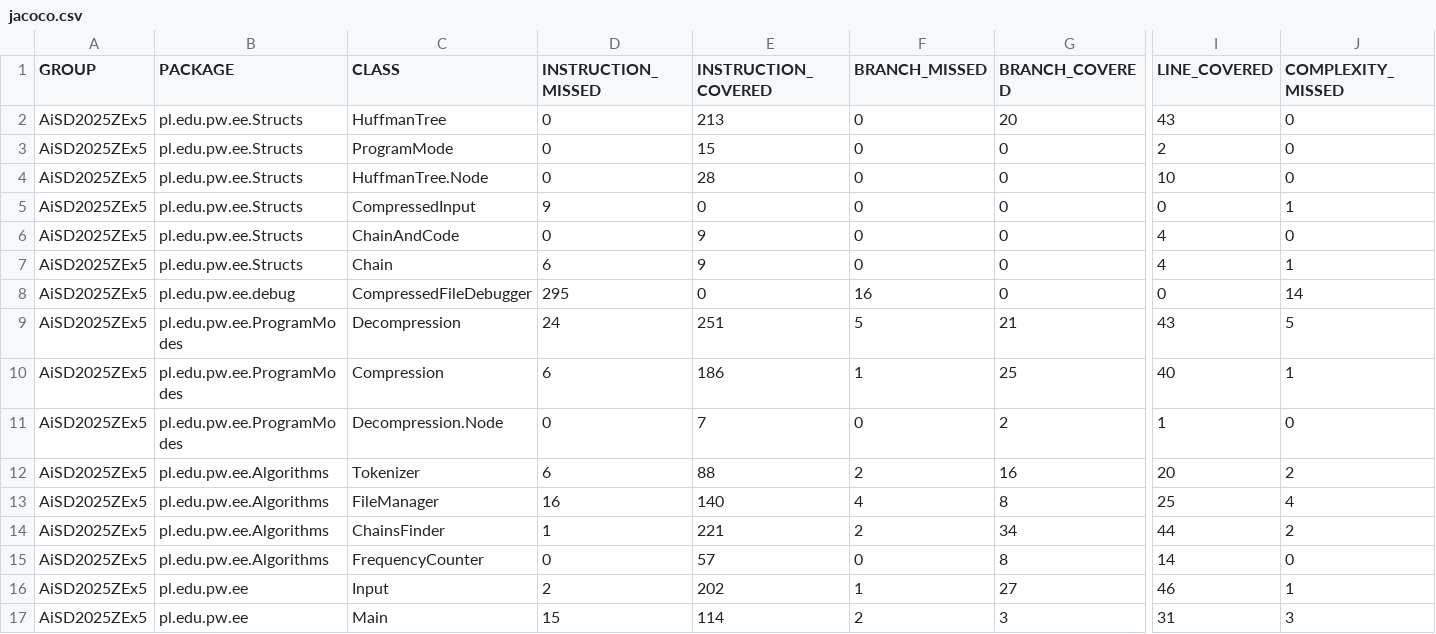
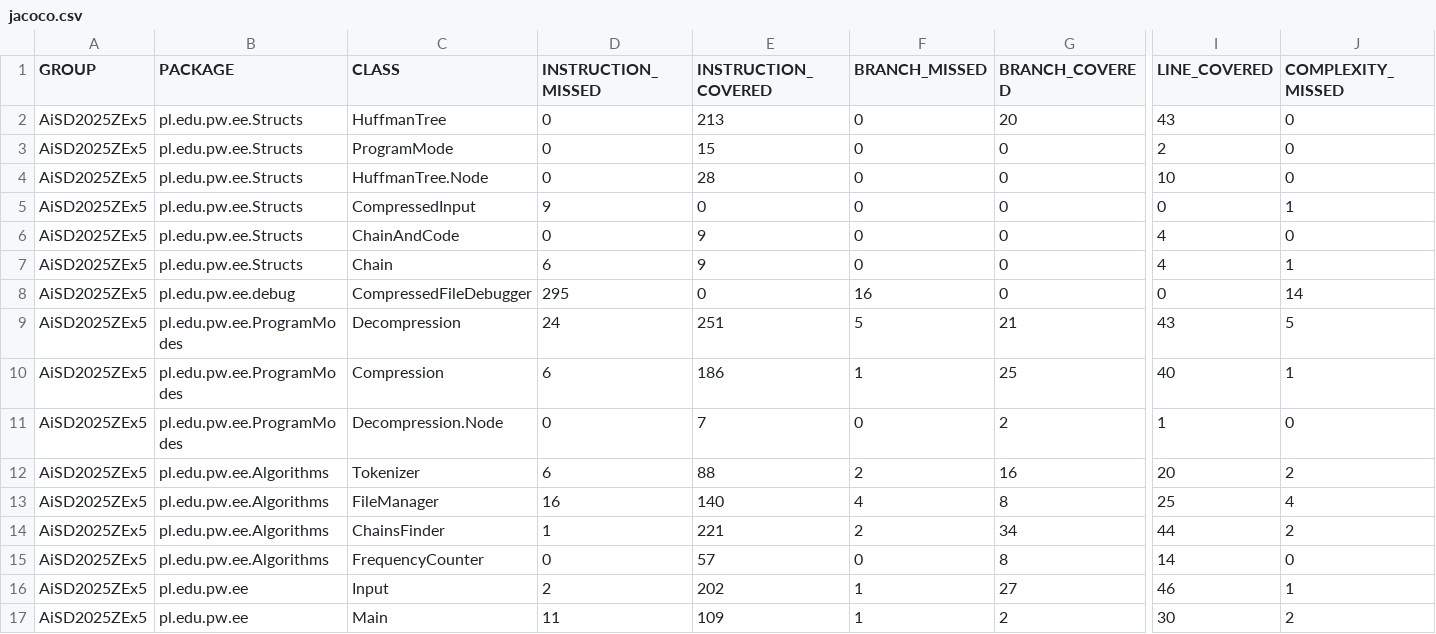
Before and after one commit to Franio2018/Huffman-Compression-Algorithm, a CSV file: target/site/jacoco/jacoco.csv, drawn as a sheet; only a part is shown, gaps mark what is left out; the diff names each change by its address in the sheet, - before the commit and + after, or states it on an @@ line.

```diff
--- a/target/site/jacoco/jacoco.csv
+++ b/target/site/jacoco/jacoco.csv
-D17 (INSTRUCTION_MISSED): 15
+D17 (INSTRUCTION_MISSED): 11
-E17 (INSTRUCTION_COVERED): 114
+E17 (INSTRUCTION_COVERED): 109
-F17 (BRANCH_MISSED): 2
+F17 (BRANCH_MISSED): 1
-G17 (BRANCH_COVERED): 3
+G17 (BRANCH_COVERED): 2
-I17 (LINE_COVERED): 31
+I17 (LINE_COVERED): 30
-J17 (COMPLEXITY_MISSED): 3
+J17 (COMPLEXITY_MISSED): 2
```
Also changed, not shown: 36 other files.
